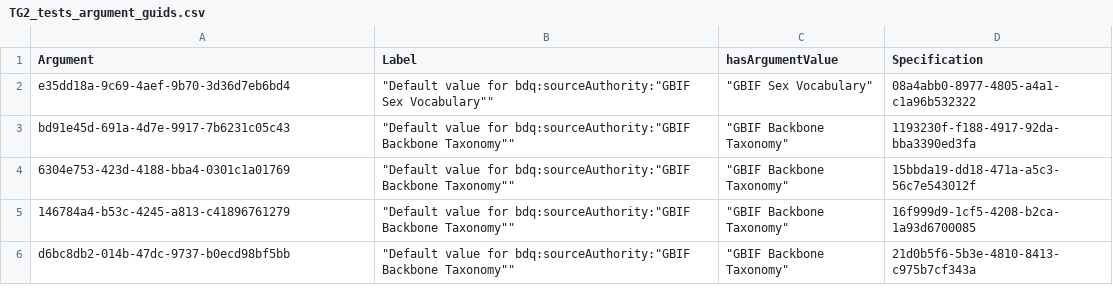
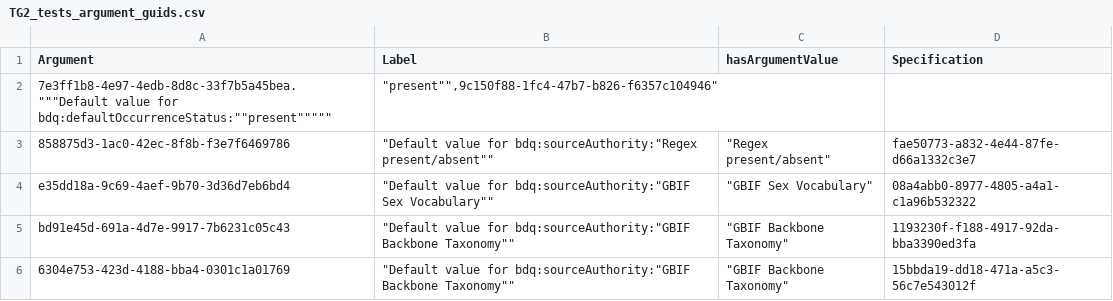
Before and after one commit to tdwg/bdq, a CSV file: tg2/core/TG2_tests_argument_guids.csv, drawn as a sheet; only a part is shown; the shorter side is filled out with more unchanged rows; the diff names each change by its address in the sheet, - before the commit and + after, or states it on an @@ line.

Commit message:
Adding some unmatched entries in argument guids file.

```diff
--- a/tg2/core/TG2_tests_argument_guids.csv
+++ b/tg2/core/TG2_tests_argument_guids.csv
+row 2: 7e3ff1b8-4e97-4edb-8d8c-33f7b5a45bea."""Default value for bdq:defaultOccurrenceStatus:""present""""" | "present"",9c150f88-1fc4-47b7-b826-f6357c104946"
+row 3: 858875d3-1ac0-42ec-8f8b-f3e7f6469786 | "Default value for bdq:sourceAuthority:"Regex present/absent"" | "Regex present/absent" | fae50773-a832-4e44-87fe-d66a1332c3e7
```
